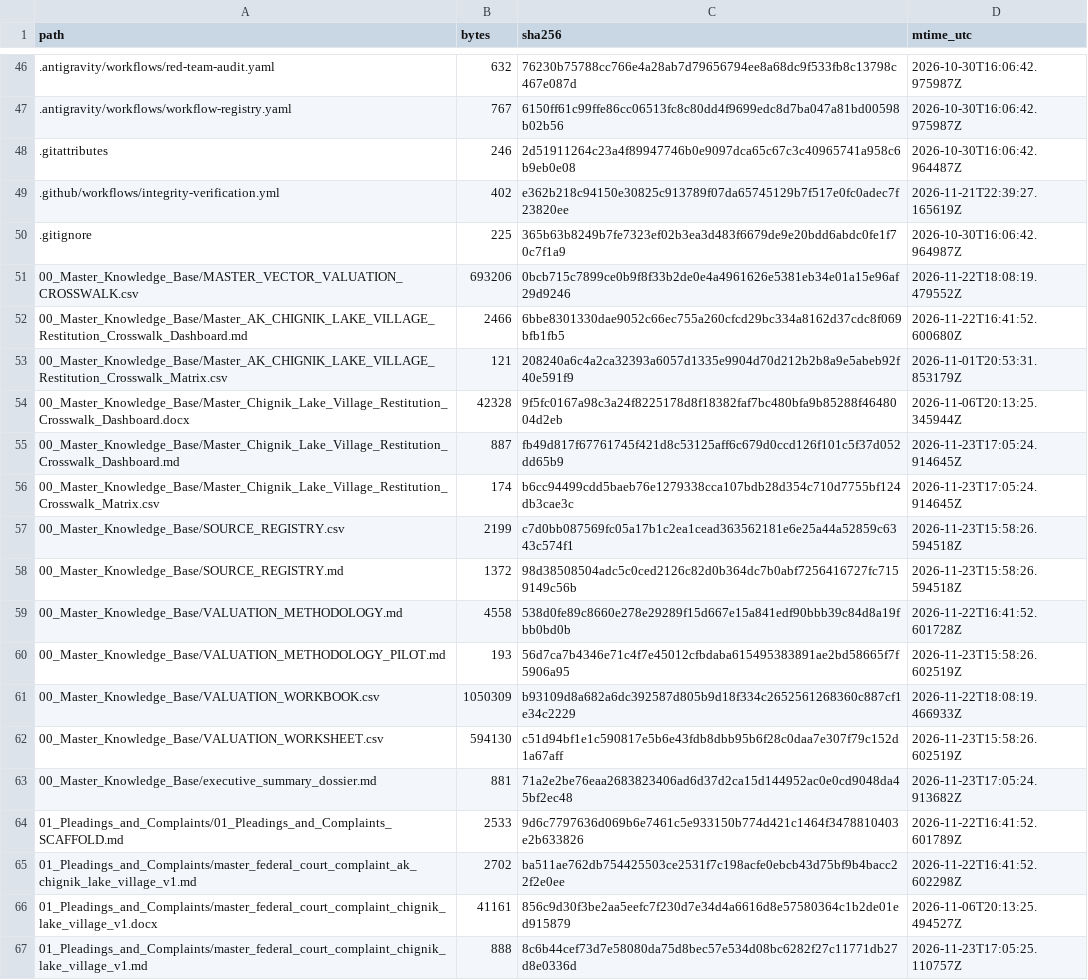
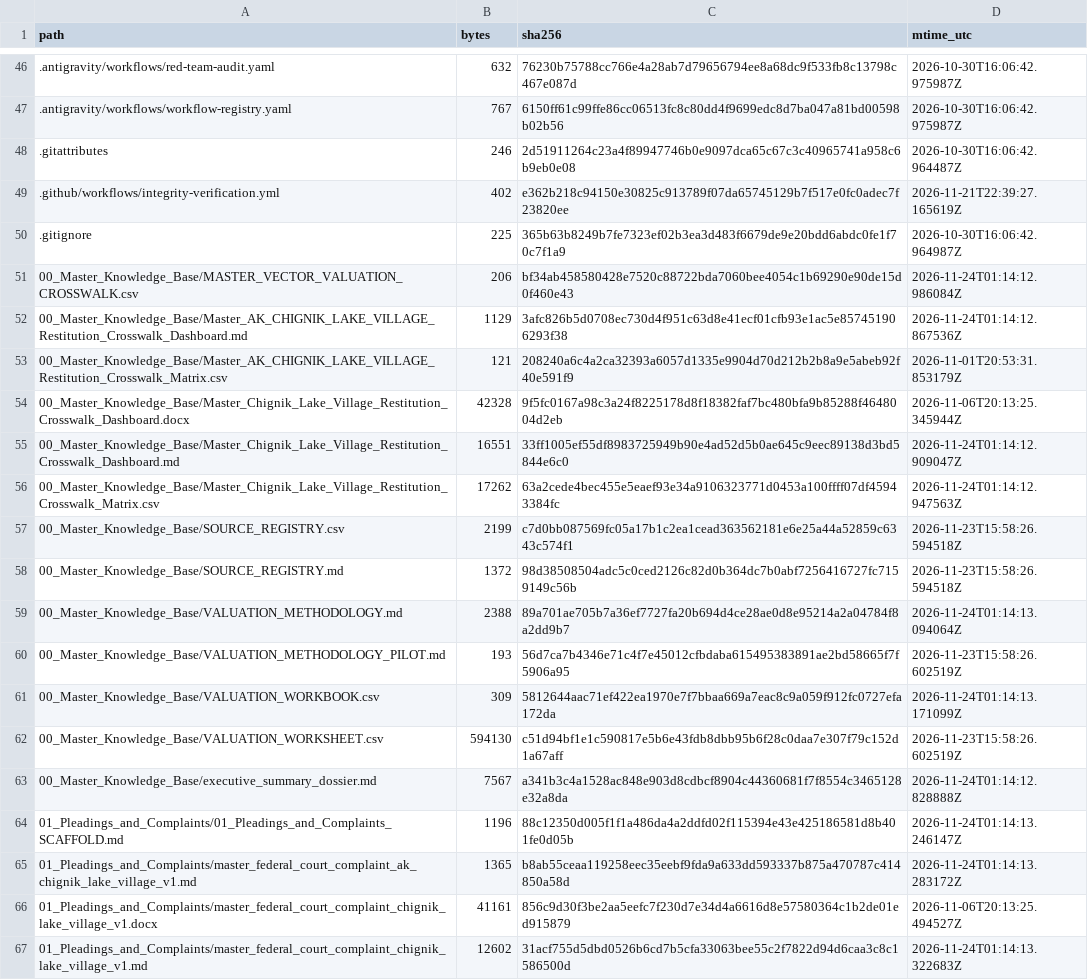
Before and after one commit to GlobalRestitutionAlliance/turtle-island-us-ak-chignik-lake-village-master-litigation, a CSV file: 99_Archives_and_Manifests/MANIFEST_SHA256.csv, drawn as a sheet; only a part is shown, gaps mark what is left out; the diff covers the shown part only.

```diff
--- a/99_Archives_and_Manifests/MANIFEST_SHA256.csv
+++ b/99_Archives_and_Manifests/MANIFEST_SHA256.csv
@@ -50,18 +50,18 @@ path,bytes,sha256,mtime_utc
 .gitignore,225,365b63b8249b7fe7323ef02b3ea3d483f6679de9e20bdd6abdc0fe1f70c7f1a9,2026-10-30T16:06:42.964987Z
-00_Master_Knowledge_Base/MASTER_VECTOR_VALUATION_CROSSWALK.csv,693206,0bcb715c7899ce0b9f8f33b2de0e4a4961626e5381eb34e01a15e96af29d9246,2026-11-22T18:08:19.479552Z
-00_Master_Knowledge_Base/Master_AK_CHIGNIK_LAKE_VILLAGE_Restitution_Crosswalk_Dashboard.md,2466,6bbe8301330dae9052c66ec755a260cfcd29bc334a8162d37cdc8f069bfb1fb5,2026-11-22T16:41:52.600680Z
+00_Master_Knowledge_Base/MASTER_VECTOR_VALUATION_CROSSWALK.csv,206,bf34ab458580428e7520c88722bda7060bee4054c1b69290e90de15d0f460e43,2026-11-24T01:14:12.986084Z
+00_Master_Knowledge_Base/Master_AK_CHIGNIK_LAKE_VILLAGE_Restitution_Crosswalk_Dashboard.md,1129,3afc826b5d0708ec730d4f951c63d8e41ecf01cfb93e1ac5e857451906293f38,2026-11-24T01:14:12.867536Z
 00_Master_Knowledge_Base/Master_AK_CHIGNIK_LAKE_VILLAGE_Restitution_Crosswalk_Matrix.csv,121,208240a6c4a2ca32393a6057d1335e9904d70d212b2b8a9e5abeb92f40e591f9,2026-11-01T20:53:31.853179Z
 00_Master_Knowledge_Base/Master_Chignik_Lake_Village_Restitution_Crosswalk_Dashboard.docx,42328,9f5fc0167a98c3a24f8225178d8f18382faf7bc480bfa9b85288f4648004d2eb,2026-11-06T20:13:25.345944Z
-00_Master_Knowledge_Base/Master_Chignik_Lake_Village_Restitution_Crosswalk_Dashboard.md,887,fb49d817f67761745f421d8c53125aff6c679d0ccd126f101c5f37d052dd65b9,2026-11-23T17:05:24.914645Z
-00_Master_Knowledge_Base/Master_Chignik_Lake_Village_Restitution_Crosswalk_Matrix.csv,174,b6cc94499cdd5baeb76e1279338cca107bdb28d354c710d7755bf124db3cae3c,2026-11-23T17:05:24.914645Z
+00_Master_Knowledge_Base/Master_Chignik_Lake_Village_Restitution_Crosswalk_Dashboard.md,16551,33ff1005ef55df8983725949b90e4ad52d5b0ae645c9eec89138d3bd5844e6c0,2026-11-24T01:14:12.909047Z
+00_Master_Knowledge_Base/Master_Chignik_Lake_Village_Restitution_Crosswalk_Matrix.csv,17262,63a2cede4bec455e5eaef93e34a9106323771d0453a100ffff07df45943384fc,2026-11-24T01:14:12.947563Z
 00_Master_Knowledge_Base/SOURCE_REGISTRY.csv,2199,c7d0bb087569fc05a17b1c2ea1cead363562181e6e25a44a52859c6343c574f1,2026-11-23T15:58:26.594518Z
 00_Master_Knowledge_Base/SOURCE_REGISTRY.md,1372,98d38508504adc5c0ced2126c82d0b364dc7b0abf7256416727fc7159149c56b,2026-11-23T15:58:26.594518Z
-00_Master_Knowledge_Base/VALUATION_METHODOLOGY.md,4558,538d0fe89c8660e278e29289f15d667e15a841edf90bbb39c84d8a19fbb0bd0b,2026-11-22T16:41:52.601728Z
+00_Master_Knowledge_Base/VALUATION_METHODOLOGY.md,2388,89a701ae705b7a36ef7727fa20b694d4ce28ae0d8e95214a2a04784f8a2dd9b7,2026-11-24T01:14:13.094064Z
 00_Master_Knowledge_Base/VALUATION_METHODOLOGY_PILOT.md,193,56d7ca7b4346e71c4f7e45012cfbdaba615495383891ae2bd58665f7f5906a95,2026-11-23T15:58:26.602519Z
-00_Master_Knowledge_Base/VALUATION_WORKBOOK.csv,1050309,b93109d8a682a6dc392587d805b9d18f334c2652561268360c887cf1e34c2229,2026-11-22T18:08:19.466933Z
+00_Master_Knowledge_Base/VALUATION_WORKBOOK.csv,309,5812644aac71ef422ea1970e7f7bbaa669a7eac8c9a059f912fc0727efa172da,2026-11-24T01:14:13.171099Z
 00_Master_Knowledge_Base/VALUATION_WORKSHEET.csv,594130,c51d94bf1e1c590817e5b6e43fdb8dbb95b6f28c0daa7e307f79c152d1a67aff,2026-11-23T15:58:26.602519Z
-00_Master_Knowledge_Base/executive_summary_dossier.md,881,71a2e2be76eaa2683823406ad6d37d2ca15d144952ac0e0cd9048da45bf2ec48,2026-11-23T17:05:24.913682Z
-01_Pleadings_and_Complaints/01_Pleadings_and_Complaints_SCAFFOLD.md,2533,9d6c7797636d069b6e7461c5e933150b774d421c1464f3478810403e2b633826,2026-11-22T16:41:52.601789Z
-01_Pleadings_and_Complaints/master_federal_court_complaint_ak_chignik_lake_village_v1.md,2702,ba511ae762db754425503ce2531f7c198acfe0ebcb43d75bf9b4bacc22f2e0ee,2026-11-22T16:41:52.602298Z
+00_Master_Knowledge_Base/executive_summary_dossier.md,7567,a341b3c4a1528ac848e903d8cdbcf8904c44360681f7f8554c3465128e32a8da,2026-11-24T01:14:12.828888Z
+01_Pleadings_and_Complaints/01_Pleadings_and_Complaints_SCAFFOLD.md,1196,88c12350d005f1f1a486da4a2ddfd02f115394e43e425186581d8b401fe0d05b,2026-11-24T01:14:13.246147Z
+01_Pleadings_and_Complaints/master_federal_court_complaint_ak_chignik_lake_village_v1.md,1365,b8ab55ceaa119258eec35eebf9fda9a633dd593337b875a470787c414850a58d,2026-11-24T01:14:13.283172Z
 01_Pleadings_and_Complaints/master_federal_court_complaint_chignik_lake_village_v1.docx,41161,856c9d30f3be2aa5eefc7f230d7e34d4a6616d8e57580364c1b2de01ed915879,2026-11-06T20:13:25.494527Z
-01_Pleadings_and_Complaints/master_federal_court_complaint_chignik_lake_village_v1.md,888,8c6b44cef73d7e58080da75d8bec57e534d08bc6282f27c11771db27d8e0336d,2026-11-23T17:05:25.110757Z
+01_Pleadings_and_Complaints/master_federal_court_complaint_chignik_lake_village_v1.md,12602,31acf755d5dbd0526b6cd7b5cfa33063bee55c2f7822d94d6caa3c8c1586500d,2026-11-24T01:14:13.322683Z
```
Also changed, not shown: 80 edited cells elsewhere in this file, 37 other files.
